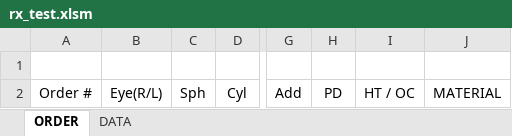
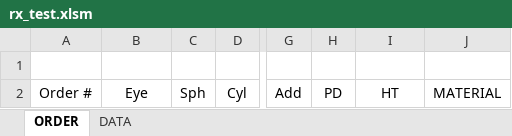
Before and after one commit to abbaopticalusa/RX_ORDER, an Excel workbook: rx_test.xlsm, sheet ORDER, drawn as a sheet; only a part is shown, gaps mark what is left out; values as stored, in another font and other column widths than the file's, no borders; charts and pictures not drawn; the diff names each change by its address in the sheet, - before the commit and + after, or states it on an @@ line.

Commit message:
Add files via upload

```diff
--- a/rx_test.xlsm (sheet ORDER)
+++ b/rx_test.xlsm (sheet ORDER)
-B2: Eye(R/L)
+B2: Eye
-I2: HT / OC
+I2: HT
```
